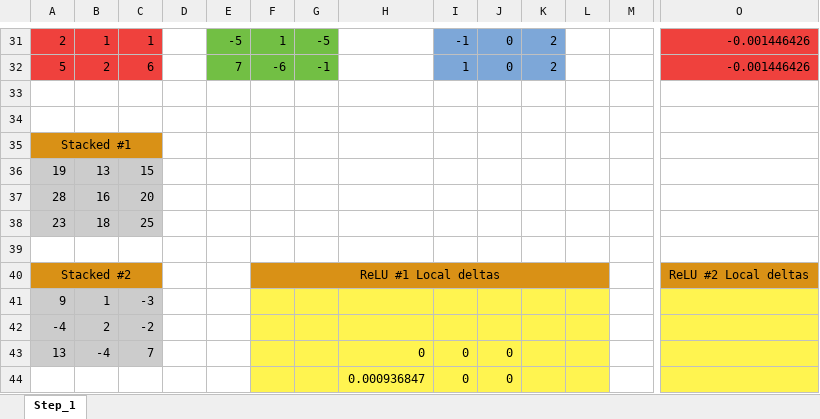
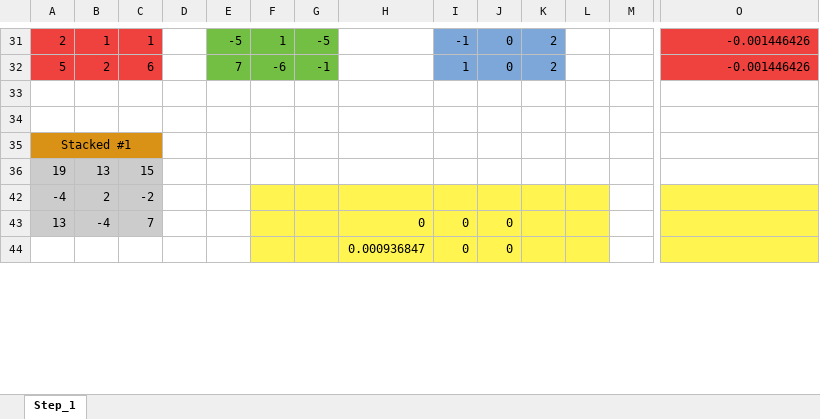
Before and after one commit to LdDl/cnns, an Excel workbook: examples/simple_cnn/step_by_step_cnn(rgb dense inertia).xlsx, sheet Step_1, drawn as a sheet; only a part is shown, gaps mark what is left out; values as stored, in another font and other column widths than the file's, no borders; rows hold the shown columns only; the diff names each change by its address in the sheet, - before the commit and + after, or states it on an @@ line.

```diff
--- a/examples/simple_cnn/step_by_step_cnn(rgb dense inertia).xlsx (sheet Step_1)
+++ b/examples/simple_cnn/step_by_step_cnn(rgb dense inertia).xlsx (sheet Step_1)
@@ row 37 hidden: 28 | 16 | 20 @@
@@ row 38 hidden: 23 | 18 | 25 @@
-row 39: (empty)
@@ row 40 hidden: Stacked #2 |  |  |  |  | ReLU #1 Local deltas |  |  |  |  |  |  |  | ReLU #2 Local deltas @@
@@ row 41 hidden: 9 | 1 | -3 @@
```
Also changed, not shown: 6 other files.
